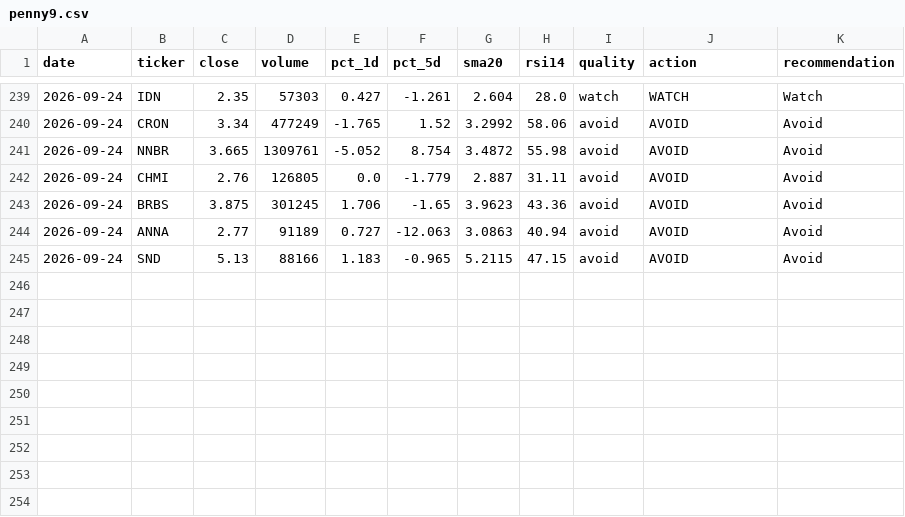
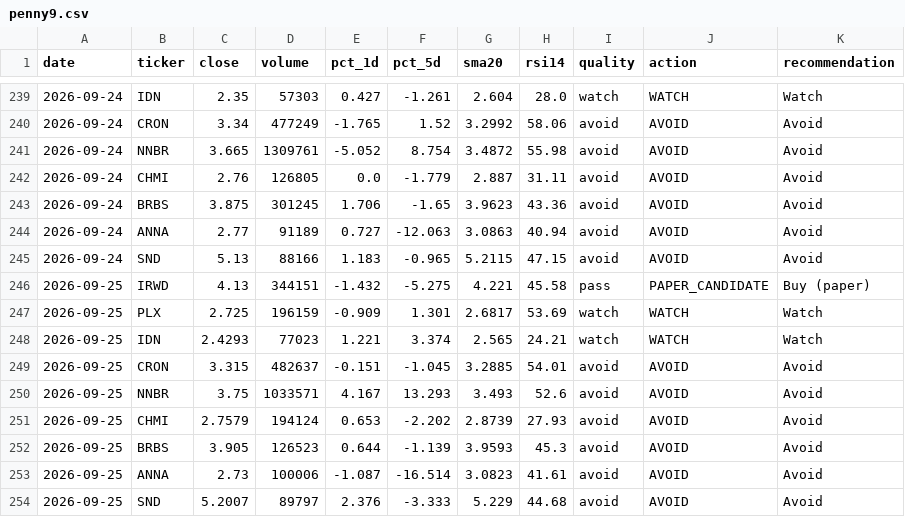
Before and after one commit to singro86/StocksScanner, a CSV file: research/timeseries/penny9.csv, drawn as a sheet; only a part is shown, gaps mark what is left out; the diff names each change by its address in the sheet, - before the commit and + after, or states it on an @@ line.

```diff
--- a/research/timeseries/penny9.csv
+++ b/research/timeseries/penny9.csv
+row 246: 2026-09-25 | IRWD | 4.13 | 344151 | -1.432 | -5.275 | 4.221 | 45.58 | pass | PAPER_CANDIDATE | Buy (paper)
+row 247: 2026-09-25 | PLX | 2.725 | 196159 | -0.909 | 1.301 | 2.6817 | 53.69 | watch | WATCH | Watch
+row 248: 2026-09-25 | IDN | 2.4293 | 77023 | 1.221 | 3.374 | 2.565 | 24.21 | watch | WATCH | Watch
+row 249: 2026-09-25 | CRON | 3.315 | 482637 | -0.151 | -1.045 | 3.2885 | 54.01 | avoid | AVOID | Avoid
+row 250: 2026-09-25 | NNBR | 3.75 | 1033571 | 4.167 | 13.293 | 3.493 | 52.6 | avoid | AVOID | Avoid
+row 251: 2026-09-25 | CHMI | 2.7579 | 194124 | 0.653 | -2.202 | 2.8739 | 27.93 | avoid | AVOID | Avoid
+row 252: 2026-09-25 | BRBS | 3.905 | 126523 | 0.644 | -1.139 | 3.9593 | 45.3 | avoid | AVOID | Avoid
+row 253: 2026-09-25 | ANNA | 2.73 | 100006 | -1.087 | -16.514 | 3.0823 | 41.61 | avoid | AVOID | Avoid
+row 254: 2026-09-25 | SND | 5.2007 | 89797 | 2.376 | -3.333 | 5.229 | 44.68 | avoid | AVOID | Avoid
```
Also changed, not shown: research/timeseries/penny-secondary.csv, 3 other files.
